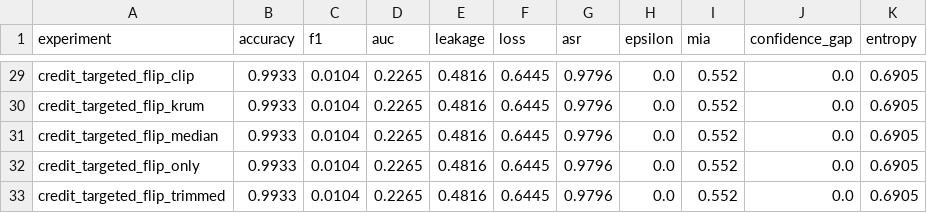
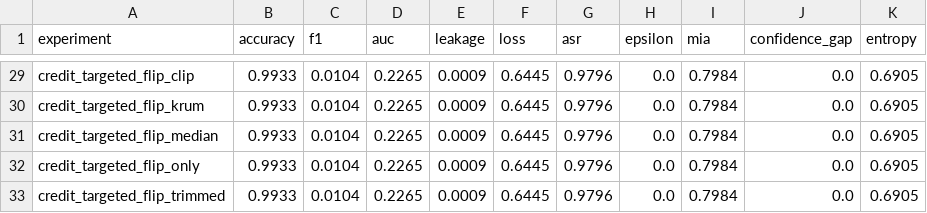
Before and after one commit to abhinavbibek/capstone-federated-learning, a CSV file: results_summary_credit_round_0.csv, drawn as a sheet; only a part is shown, gaps mark what is left out; the diff covers the shown part only; the diff names each change by its address in the sheet, - before the commit and + after, or states it on an @@ line.

```diff
--- a/results_summary_credit_round_0.csv
+++ b/results_summary_credit_round_0.csv
-E29:E33 (leakage): 0.4816
+E29:E33 (leakage): 0.0009
-I29:I33 (mia): 0.552
+I29:I33 (mia): 0.7984
```
Also changed, not shown: 54 edited cells elsewhere in this file, results_summary_adult_round_5.csv, results_summary_credit_round_2.csv, 29 other files.
